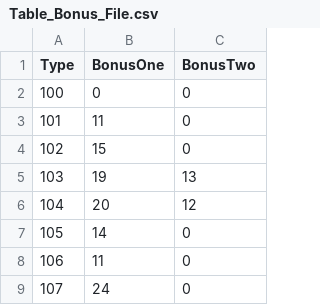
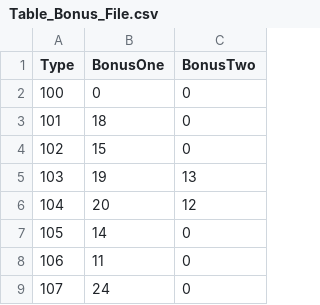
Before and after one commit to neikeq/KicksEmu, a CSV file: data/table/Table_Bonus_File.csv, drawn as a sheet; only a part is shown.

Commit message:
Fixed BonusInfo checks during item purchase.

```diff
--- a/data/table/Table_Bonus_File.csv
+++ b/data/table/Table_Bonus_File.csv
@@ -2,3 +2,3 @@ Type,BonusOne,BonusTwo
 100,0,0
-101,11,0
+101,18,0
 102,15,0
```
Also changed, not shown: 2 other files.
